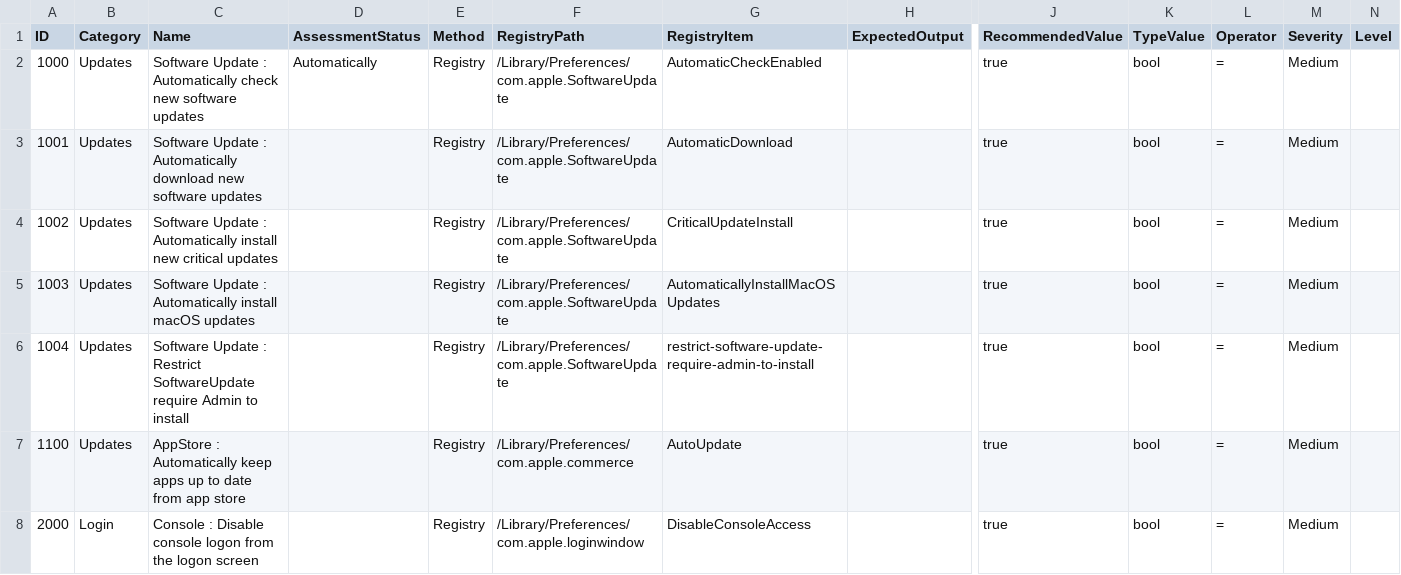
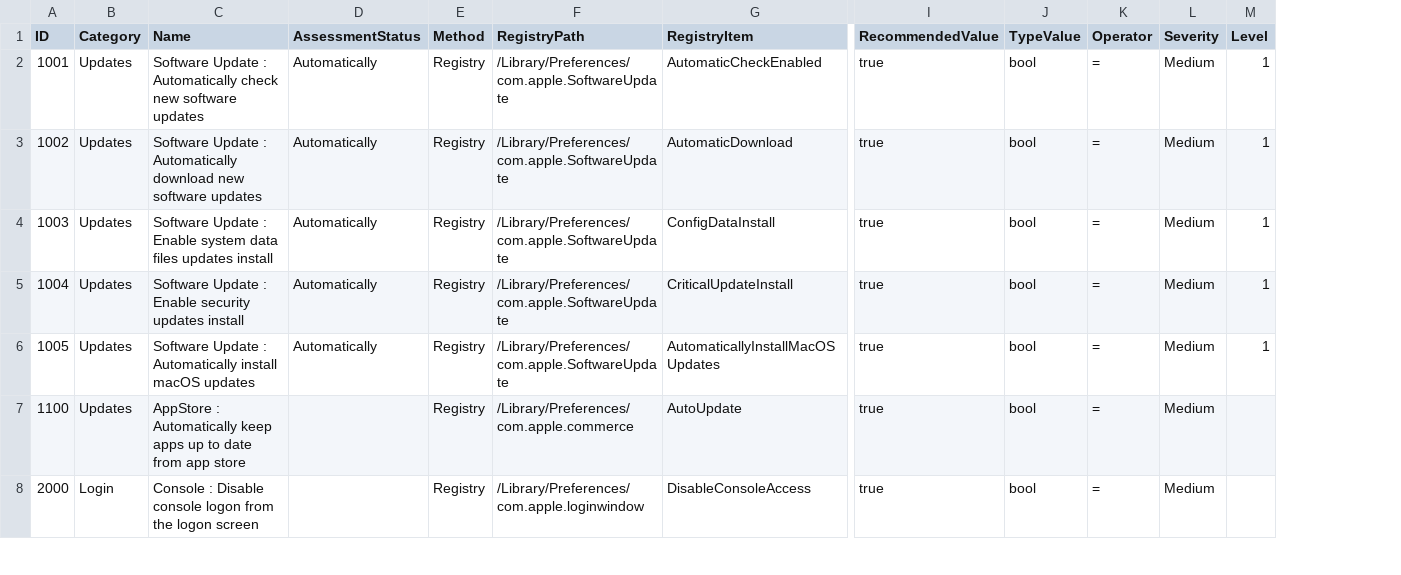
Before and after one commit to Epsilon0xCell/MacOS-Hardening, a CSV file: list.csv, drawn as a sheet; only a part is shown, gaps mark what is left out; removed rows and columns are numbered as before the commit, all else as after; rows hold the shown columns only; the diff names each change by its address in the sheet, - before the commit and + after, or states it on an @@ line.

Commit message:
Update CSV

```diff
--- a/list.csv
+++ b/list.csv
-column H (ExpectedOutput), empty
-row 2: 1000 | Updates | Software Update : Automatically check new software updates | Automatically | Registry | /Library/Preferences/com.apple.SoftwareUpdate | AutomaticCheckEnabled |  | true | bool | = | Medium
-C2 (Name): …: Automatically download new software…
+C2 (Name): …: Automatically check new software…
-D2:D5 (AssessmentStatus): (empty)
+D2:D5 (AssessmentStatus): Automatically
-G2 (RegistryItem): AutomaticDownload
+G2 (RegistryItem): AutomaticCheckEnabled
-M2:M5 (Level): (empty)
+M2:M5 (Level): 1
-C3 (Name): …: Automatically install new critical updates
+C3 (Name): …: Automatically download new software updates
-G3 (RegistryItem): CriticalUpdateInstall
+G3 (RegistryItem): AutomaticDownload
-C4 (Name): …Update : Automatically install macOS updates
+C4 (Name): …Update : Enable system data files updates install
-G4 (RegistryItem): AutomaticallyInstallMacOSUpdates
+G4 (RegistryItem): ConfigDataInstall
-C5 (Name): …Update : Restrict SoftwareUpdate require Admin to install
+C5 (Name): …Update : Enable security updates install
-G5 (RegistryItem): restrict-software-update-require-admin-to-install
+G5 (RegistryItem): CriticalUpdateInstall
+row 6: 1005 | Updates | Software Update : Automatically install macOS updates | Automatically | Registry | /Library/Preferences/com.apple.SoftwareUpdate | AutomaticallyInstallMacOSUpdates | true | bool | = | Medium | 1
```
